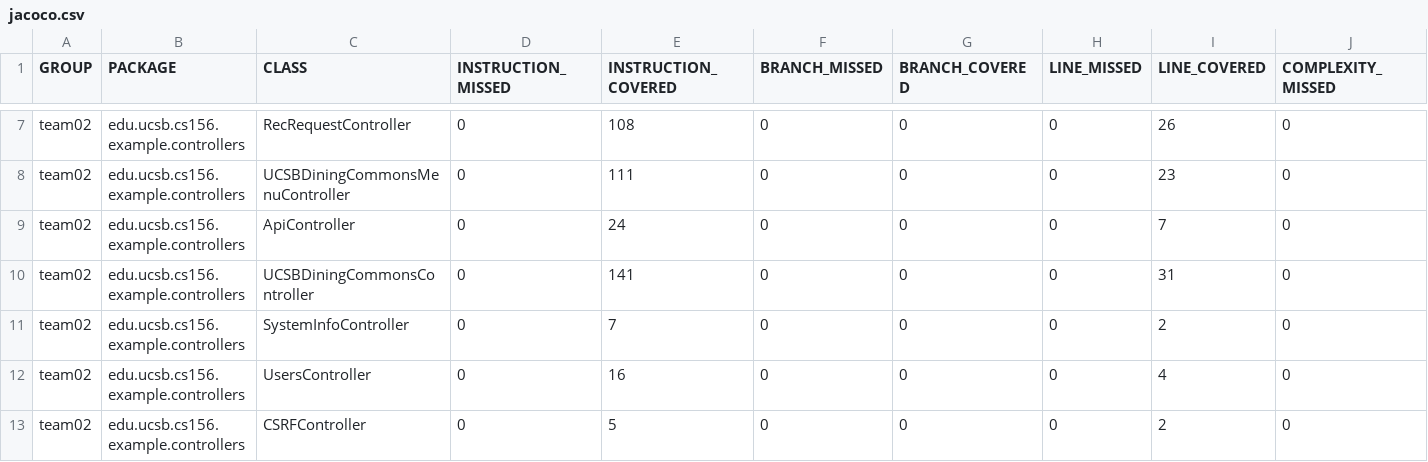
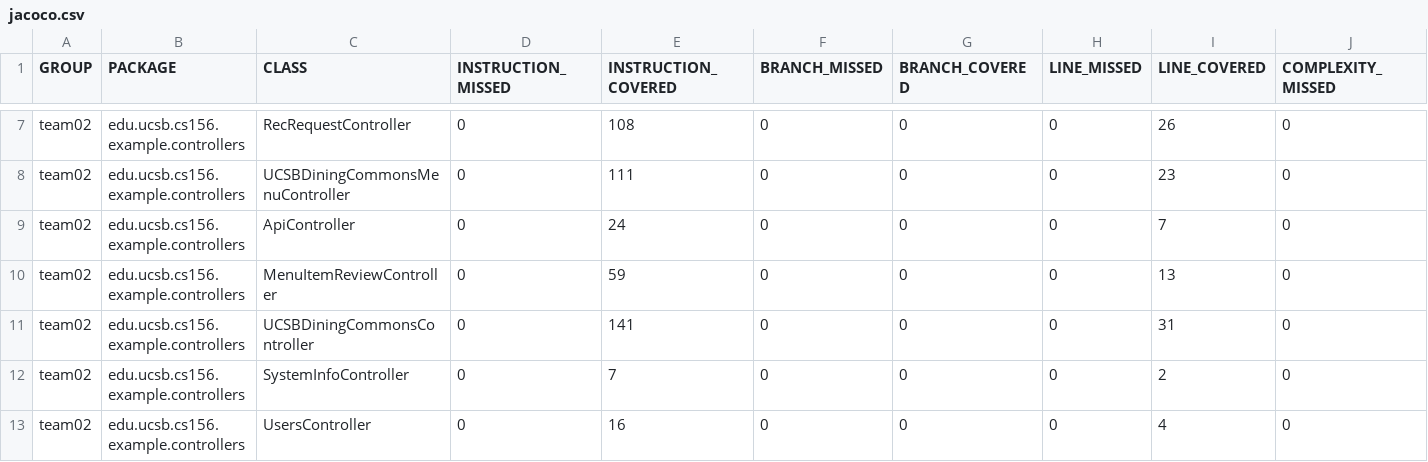
Before and after one commit to ucsb-cs156-m23/team02-m23-10am-3, a CSV file: jacoco/jacoco.csv, drawn as a sheet; only a part is shown, gaps mark what is left out; the shorter side is filled out with more unchanged rows; rows hold the shown columns only; the diff names each change by its address in the sheet, - before the commit and + after, or states it on an @@ line.

Commit message:
Deploying to gh-pages from @ ucsb-cs156-m23/team02-m23-10am-3@9456dd718f980436abf443656cf5db184d17cf7f 🚀

```diff
--- a/jacoco/jacoco.csv
+++ b/jacoco/jacoco.csv
+row 10: team02 | edu.ucsb.cs156.example.controllers | MenuItemReviewController | 0 | 59 | 0 | 0 | 0 | 13 | 0
```
Also changed, not shown: 7 other files.
